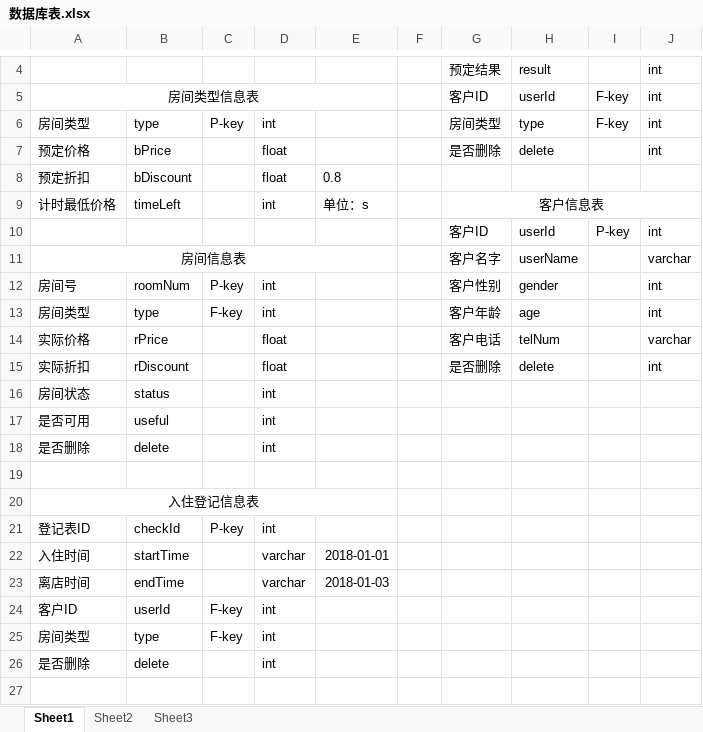
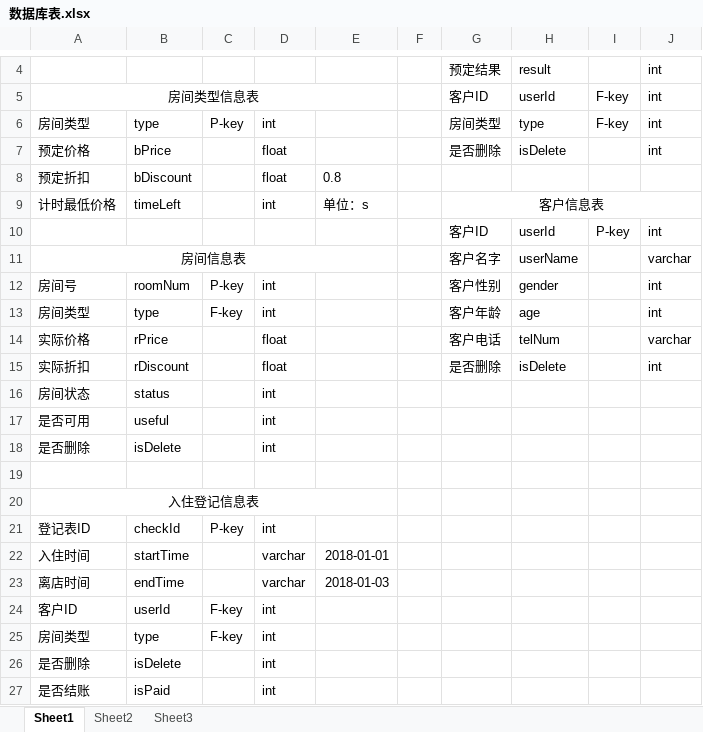
Before and after one commit to Anonymous844/HMS, an Excel workbook: 数据库表.xlsx, sheet Sheet1, drawn as a sheet; only a part is shown, gaps mark what is left out; values as stored, in another font and other column widths than the file's, no borders; the diff names each change by its address in the sheet, - before the commit and + after, or states it on an @@ line.

```diff
--- a/数据库表.xlsx (sheet Sheet1)
+++ b/数据库表.xlsx (sheet Sheet1)
-H7: delete
+H7: isDelete
-H15: delete
+H15: isDelete
-B18: delete
+B18: isDelete
-B26: delete
+B26: isDelete
+row 27: 是否结账 | isPaid |  | int
```
Also changed, not shown: HMS_API文档.xlsx, 8 other files.
